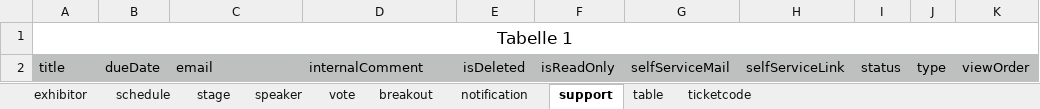
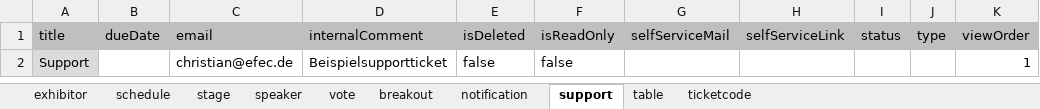
Before and after one commit to sven09/strapi-azure-demo, an Excel workbook: strapi/setup.xlsx, sheet support, drawn as a sheet; values as stored, in another font and other column widths than the file's, no borders; removed rows and columns are numbered as before the commit, all else as after; the diff names each change by its address in the sheet, - before the commit and + after, or states it on an @@ line.

```diff
--- a/strapi/setup.xlsx (sheet support)
+++ b/strapi/setup.xlsx (sheet support)
-row 1: Tabelle 1
+row 2: Support |  | christian@efec.de | Beispielsupportticket | false | false |  |  |  |  | 1
```
Also changed, not shown: sheet ticketcode, sheet notification, sheet stage, sheet breakout, sheet table, sheet speaker, 3 more sheets, 2 other files.
